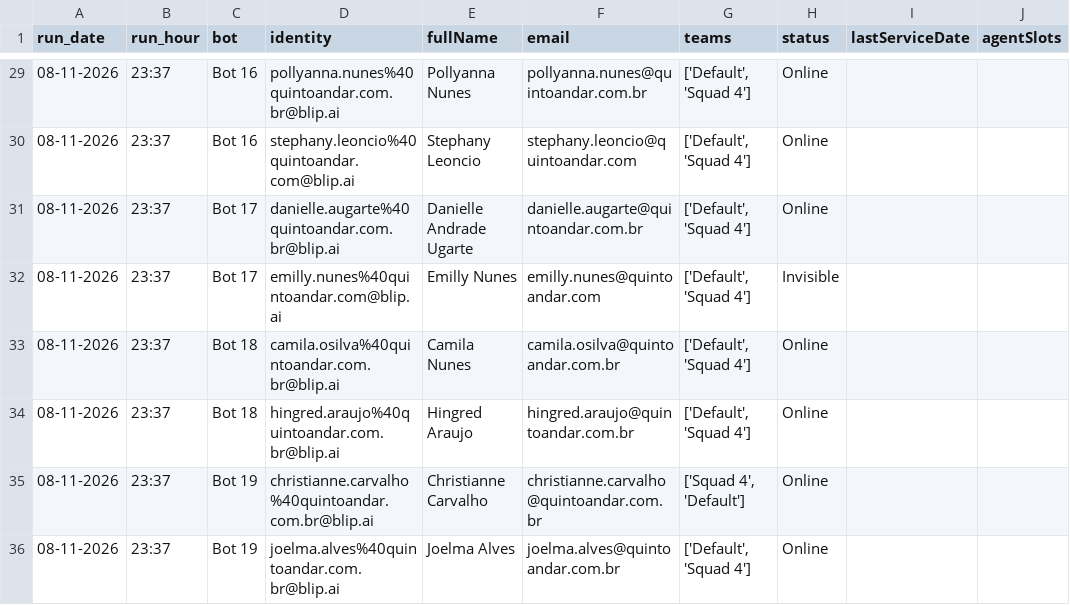
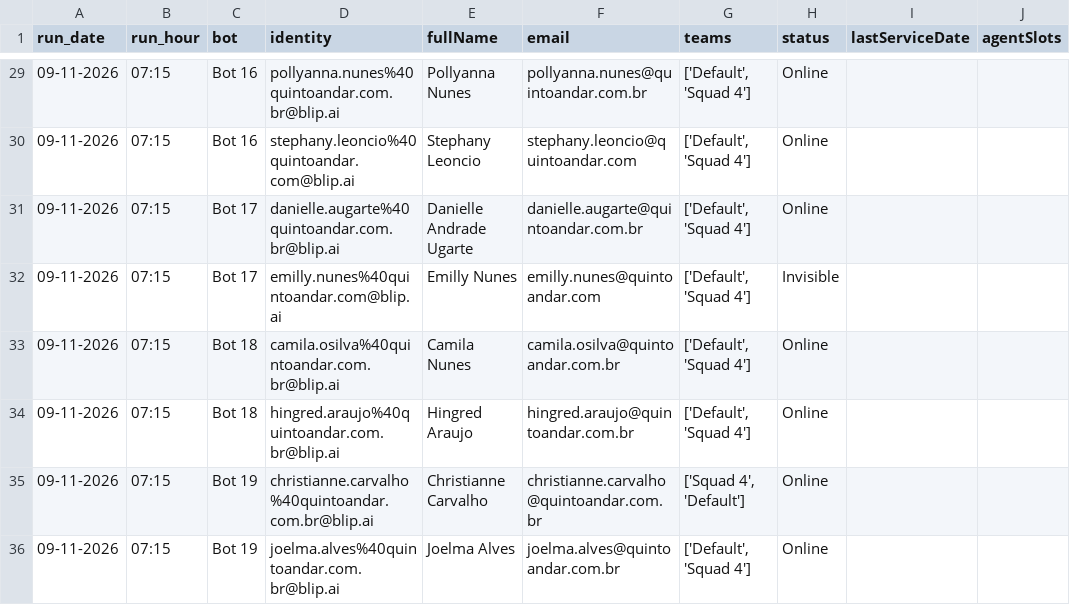
Before and after one commit to pedrosalles-dev/blip-atendentes, a CSV file: atendentes.csv, drawn as a sheet; only a part is shown, gaps mark what is left out; the diff covers the shown part only; the diff names each change by its address in the sheet, - before the commit and + after, or states it on an @@ line.

```diff
--- a/atendentes.csv
+++ b/atendentes.csv
-A29:A36 (run_date): 08-11-2026
+A29:A36 (run_date): 09-11-2026
-B29:B36 (run_hour): 23:37
+B29:B36 (run_hour): 07:15
```
Also changed, not shown: 55 edited cells elsewhere in this file.
